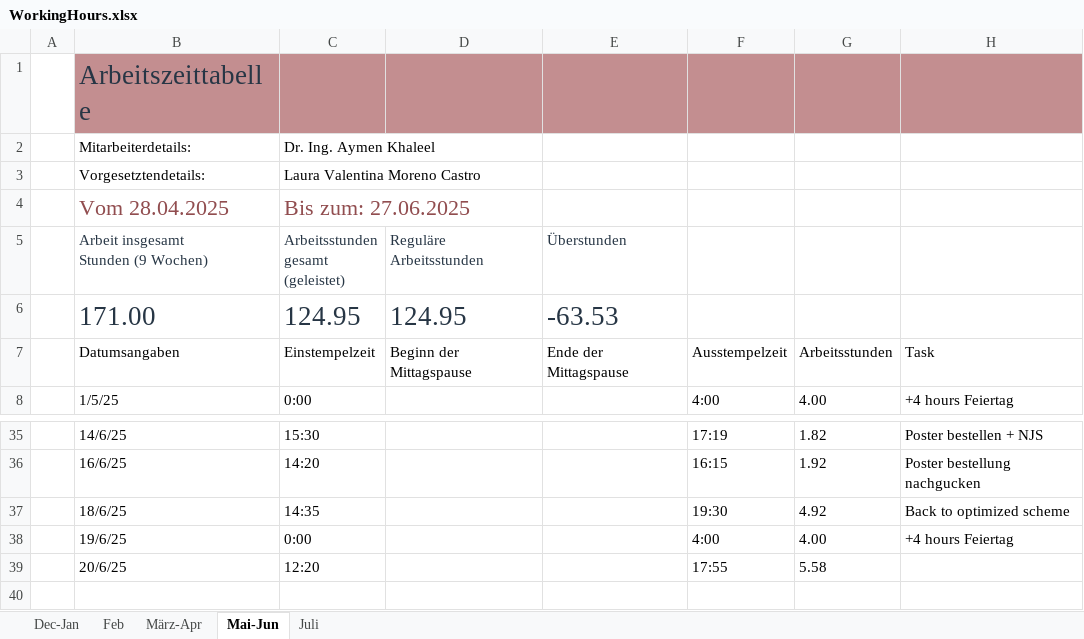
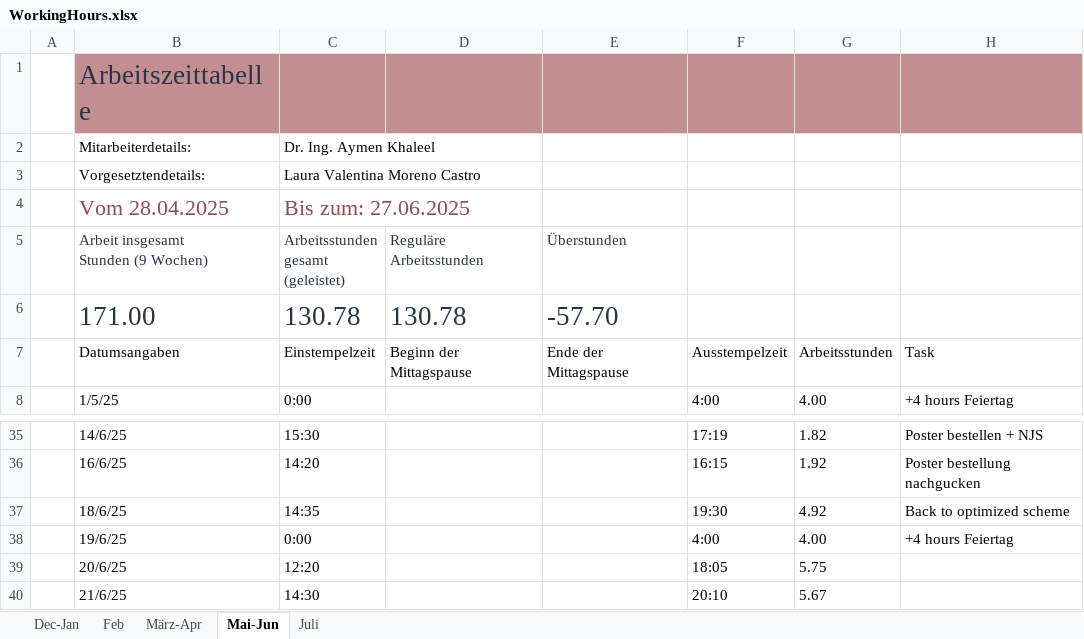
Before and after one commit to lauravmorenoc/DKS, an Excel workbook: WorkingHours.xlsx, sheet Mai-Jun, drawn as a sheet; only a part is shown, gaps mark what is left out; values as stored, in another font and other column widths than the file's, no borders; table styles not drawn; the diff names each change by its address in the sheet, - before the commit and + after, or states it on an @@ line.

```diff
--- a/WorkingHours.xlsx (sheet Mai-Jun)
+++ b/WorkingHours.xlsx (sheet Mai-Jun)
-C6: 124.95
+C6: 130.78
-D6 (Reguläre Arbeitsstunden): 124.95
+D6 (Reguläre Arbeitsstunden): 130.78
-E6 (Überstunden): -63.53
+E6 (Überstunden): -57.70
-F39: 17:55
+F39: 18:05
-G39: 5.58
+G39: 5.75
+row 40:  | 21/6/25 | 14:30 |  |  | 20:10 | 5.67
```
Also changed, not shown: sheet Juli, 11 other files.
